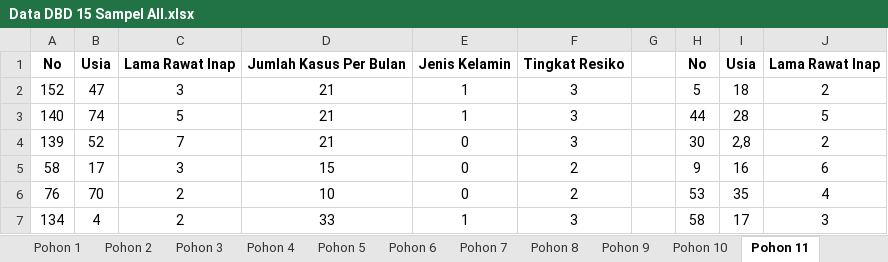
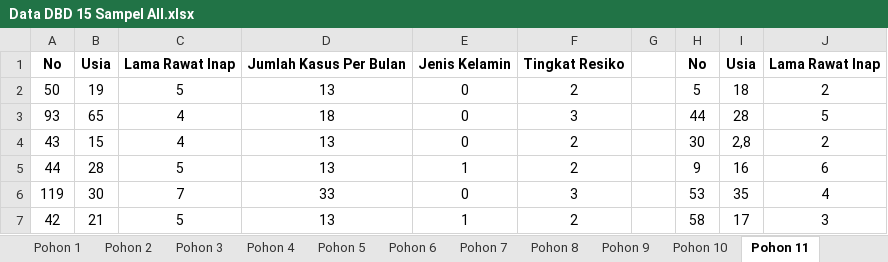
Before and after one commit to Suwardi87/prediksi-DBD, an Excel workbook: Data DBD 15 Sampel All.xlsx, sheet Pohon 11, drawn as a sheet; only a part is shown; values as stored, in another font and other column widths than the file's, no borders; charts and pictures not drawn; the diff covers the shown part only; the diff names each change by its address in the sheet, - before the commit and + after, or states it on an @@ line.

```diff
--- a/Data DBD 15 Sampel All.xlsx (sheet Pohon 11)
+++ b/Data DBD 15 Sampel All.xlsx (sheet Pohon 11)
-A2: 152
+A2: 50
-B2: 47
+B2: 19
-C2: 3
+C2: 5
-D2: 21
+D2: 13
-E2:E3: 1
+E2:E3: 0
-F2: 3
+F2: 2
-A3: 140
+A3: 93
-B3: 74
+B3: 65
-C3: 5
+C3: 4
-D3: 21
+D3: 18
-A4: 139
+A4: 43
-B4: 52
+B4: 15
-C4: 7
+C4: 4
-D4: 21
+D4: 13
-F4: 3
+F4: 2
-A5: 58
+A5: 44
-B5: 17
+B5: 28
-C5: 3
+C5: 5
-D5: 15
+D5: 13
-E5: 0
+E5: 1
-A6: 76
+A6: 119
-B6: 70
+B6: 30
-C6: 2
+C6: 7
-D6: 10
+D6: 33
-F6: 2
+F6: 3
-A7: 134
+A7: 42
-B7: 4
+B7: 21
-C7: 2
+C7: 5
-D7: 33
+D7: 13
-F7: 3
+F7: 2
```
Also changed, not shown: 14 added rows, 14 removed rows and 644 edited cells elsewhere in this sheet, sheet Pohon 1, sheet Pohon 15, sheet Pohon 7, sheet Pohon 4, sheet Pohon 13, sheet Pohon 9, 9 more sheets, formulas that keep their value, charts or pictures, 7 other files.
